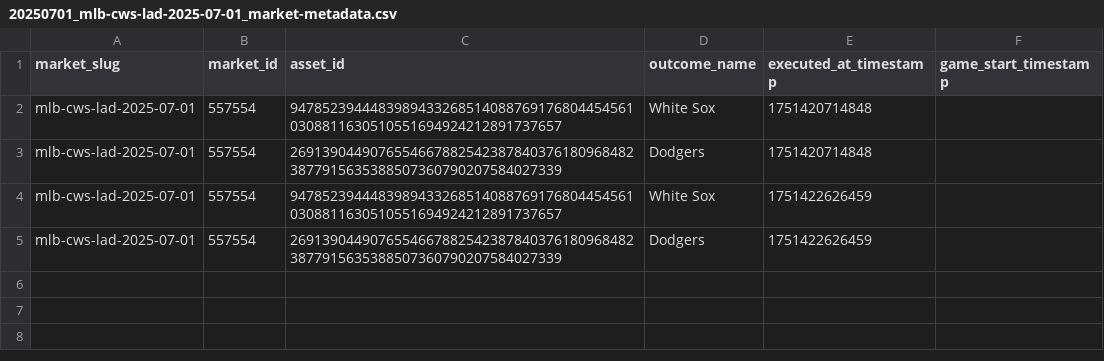
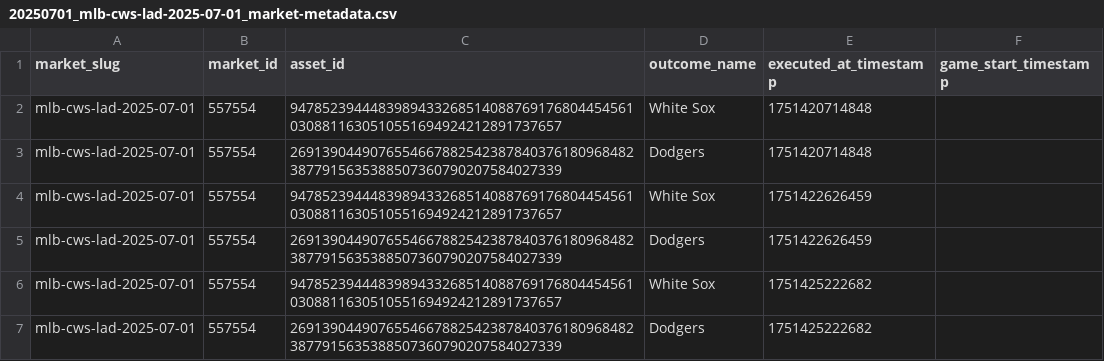
Before and after one commit to MinesJA/SignalDrift, a CSV file: data/20250701_mlb-cws-lad-2025-07-01_market-metadata.csv, drawn as a sheet; the diff names each change by its address in the sheet, - before the commit and + after, or states it on an @@ line.

Commit message:
more data

```diff
--- a/data/20250701_mlb-cws-lad-2025-07-01_market-metadata.csv
+++ b/data/20250701_mlb-cws-lad-2025-07-01_market-metadata.csv
+row 6: mlb-cws-lad-2025-07-01 | 557554 | 94785239444839894332685140887691768044545610308811630510551694924212891737657 | White Sox | 1751425222682
+row 7: mlb-cws-lad-2025-07-01 | 557554 | 26913904490765546678825423878403761809684823877915635388507360790207584027339 | Dodgers | 1751425222682
```
Also changed, not shown: data/20250701_mlb-kc-sea-2025-07-01_market-metadata.csv, 1 other file.
